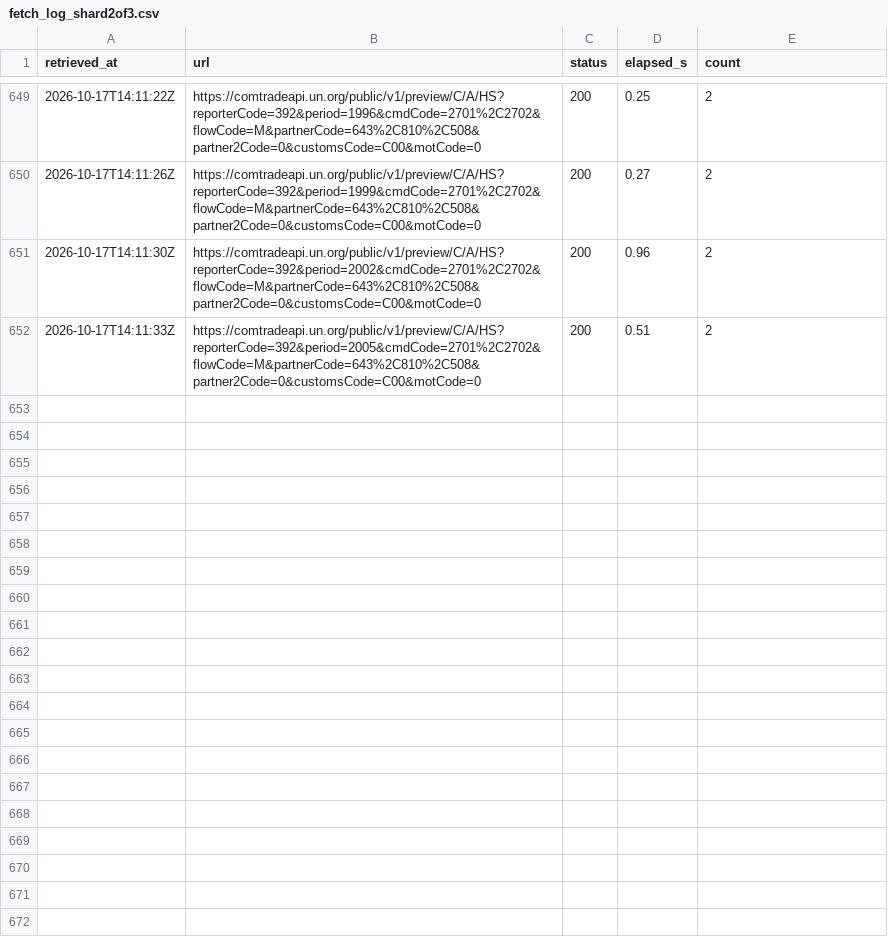
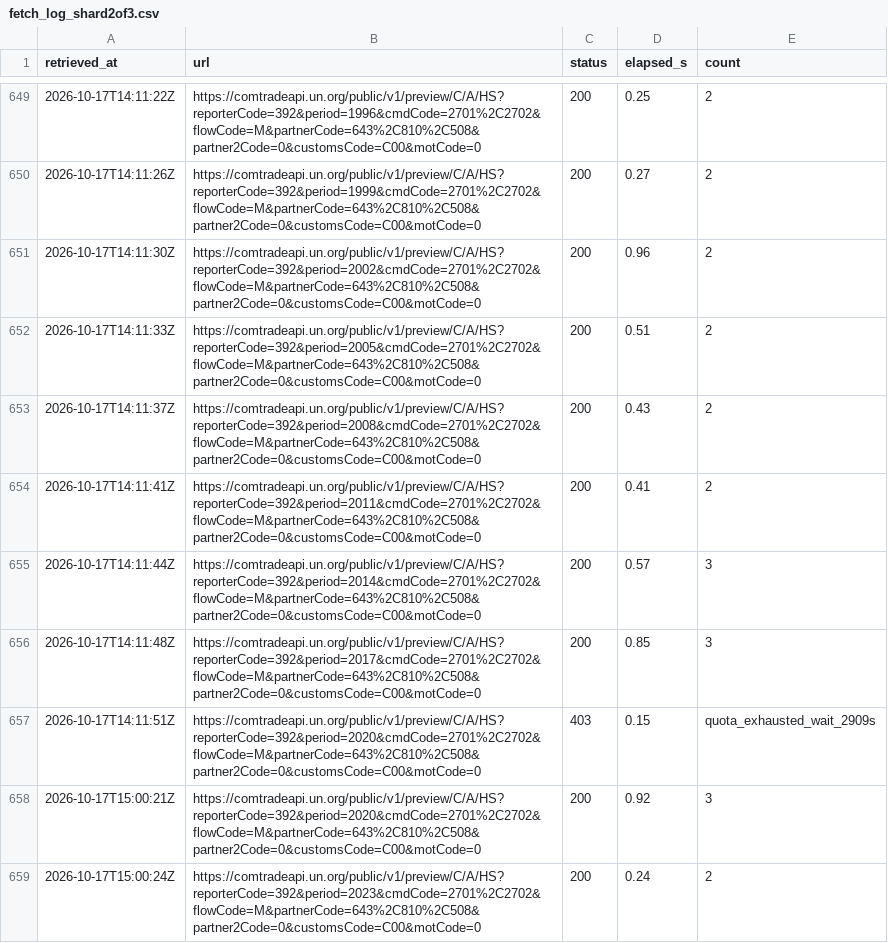
Before and after one commit to nathancouturier/Tonne-Mile-Demand-Model, a CSV file: data/raw/un_comtrade_long/fetch_log_shard2of3.csv, drawn as a sheet; only a part is shown, gaps mark what is left out.

```diff
--- a/data/raw/un_comtrade_long/fetch_log_shard2of3.csv
+++ b/data/raw/un_comtrade_long/fetch_log_shard2of3.csv
@@ -652 +652,8 @@ retrieved_at,url,status,elapsed_s,count
 2026-10-17T14:11:33Z,https://comtradeapi.un.org/public/v1/preview/C/A/HS?reporterCode=392&period=2005&cmdCode=2701%2C2702&flowCode=M&partnerCode=643%2C810%2C508&partner2Code=0&customsCode=C00&motCode=0,200,0.51,2
+2026-10-17T14:11:37Z,https://comtradeapi.un.org/public/v1/preview/C/A/HS?reporterCode=392&period=2008&cmdCode=2701%2C2702&flowCode=M&partnerCode=643%2C810%2C508&partner2Code=0&customsCode=C00&motCode=0,200,0.43,2
+2026-10-17T14:11:41Z,https://comtradeapi.un.org/public/v1/preview/C/A/HS?reporterCode=392&period=2011&cmdCode=2701%2C2702&flowCode=M&partnerCode=643%2C810%2C508&partner2Code=0&customsCode=C00&motCode=0,200,0.41,2
+2026-10-17T14:11:44Z,https://comtradeapi.un.org/public/v1/preview/C/A/HS?reporterCode=392&period=2014&cmdCode=2701%2C2702&flowCode=M&partnerCode=643%2C810%2C508&partner2Code=0&customsCode=C00&motCode=0,200,0.57,3
+2026-10-17T14:11:48Z,https://comtradeapi.un.org/public/v1/preview/C/A/HS?reporterCode=392&period=2017&cmdCode=2701%2C2702&flowCode=M&partnerCode=643%2C810%2C508&partner2Code=0&customsCode=C00&motCode=0,200,0.85,3
+2026-10-17T14:11:51Z,https://comtradeapi.un.org/public/v1/preview/C/A/HS?reporterCode=392&period=2020&cmdCode=2701%2C2702&flowCode=M&partnerCode=643%2C810%2C508&partner2Code=0&customsCode=C00&motCode=0,403,0.15,quota_exhausted_wait_2909s
+2026-10-17T15:00:21Z,https://comtradeapi.un.org/public/v1/preview/C/A/HS?reporterCode=392&period=2020&cmdCode=2701%2C2702&flowCode=M&partnerCode=643%2C810%2C508&partner2Code=0&customsCode=C00&motCode=0,200,0.92,3
+2026-10-17T15:00:24Z,https://comtradeapi.un.org/public/v1/preview/C/A/HS?reporterCode=392&period=2023&cmdCode=2701%2C2702&flowCode=M&partnerCode=643%2C810%2C508&partner2Code=0&customsCode=C00&motCode=0,200,0.24,2
```
Also changed, not shown: data/raw/un_comtrade_long/done_shard2of3.csv, 1 other file.
